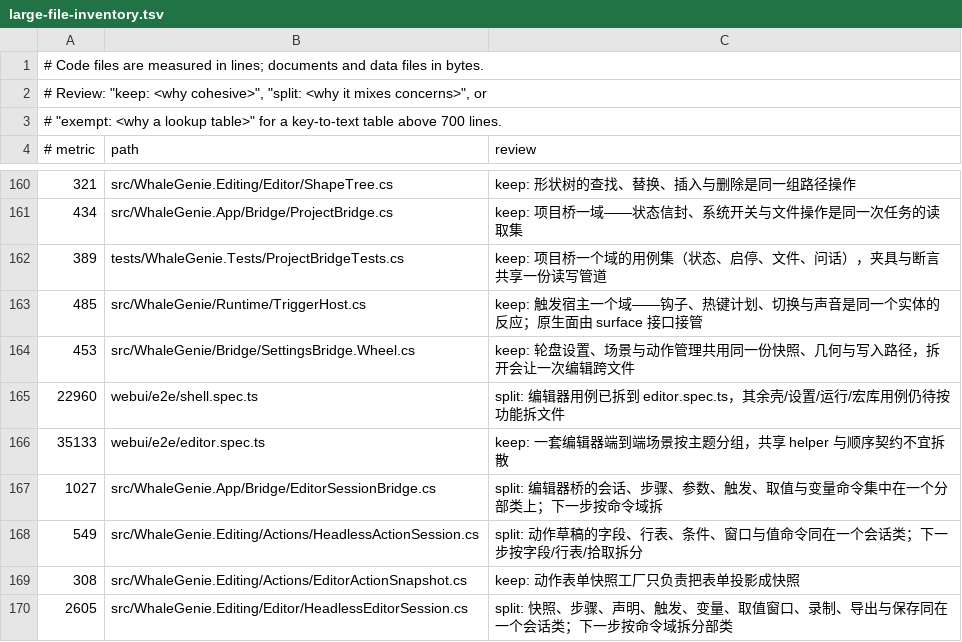
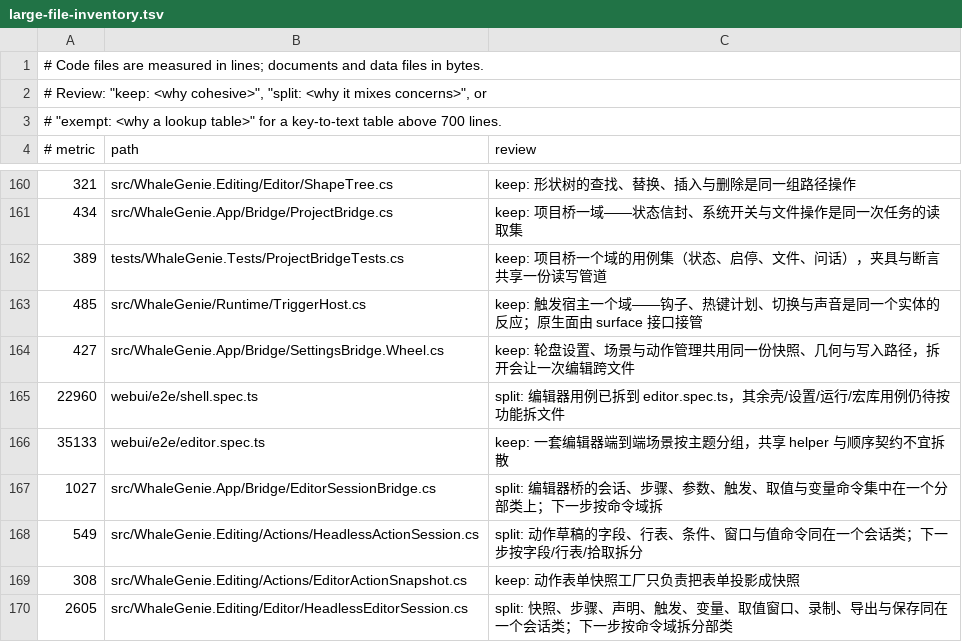
Before and after one commit to ilpoint/WhaleGenie, a TSV file: .githooks/large-file-inventory.tsv, drawn as a sheet; only a part is shown, gaps mark what is left out.

```diff
--- a/.githooks/large-file-inventory.tsv
+++ b/.githooks/large-file-inventory.tsv
@@ -163,3 +163,3 @@
 485	src/WhaleGenie/Runtime/TriggerHost.cs	keep: 触发宿主一个域——钩子、热键计划、切换与声音是同一个实体的反应；原生面由 surface 接口接管
-453	src/WhaleGenie/Bridge/SettingsBridge.Wheel.cs	keep: 轮盘设置、场景与动作管理共用同一份快照、几何与写入路径，拆开会让一次编辑跨文件
+427	src/WhaleGenie.App/Bridge/SettingsBridge.Wheel.cs	keep: 轮盘设置、场景与动作管理共用同一份快照、几何与写入路径，拆开会让一次编辑跨文件
 22960	webui/e2e/shell.spec.ts	split: 编辑器用例已拆到 editor.spec.ts，其余壳/设置/运行/宏库用例仍待按功能拆文件
```
Also changed, not shown: 11 other files.
